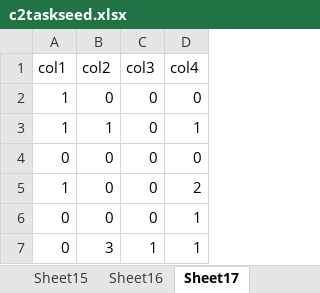
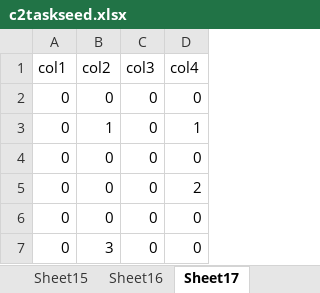
Before and after one commit to 196kakinuma/Cooperation, an Excel workbook: Assets/Excels/C2/c2taskseed.xlsx, sheet Sheet17, drawn as a sheet; values as stored, in another font and other column widths than the file's, no borders; removed rows and columns are numbered as before the commit, all else as after; the diff names each change by its address in the sheet, - before the commit and + after, or states it on an @@ line.

```diff
--- a/Assets/Excels/C2/c2taskseed.xlsx (sheet Sheet17)
+++ b/Assets/Excels/C2/c2taskseed.xlsx (sheet Sheet17)
-row 2: 1 | 0 | 0 | 0
-row 3: 1 | 1 | 0 | 1
+row 3: 0 | 1 | 0 | 1
+row 4: 0 | 0 | 0 | 0
-A5 (col1): 1
+A5 (col1): 0
-D6:D7 (col4): 1
+D6:D7 (col4): 0
-C7 (col3): 1
+C7 (col3): 0
```
Also changed, not shown: sheet Sheet7, sheet Sheet6, sheet Sheet18, sheet Sheet13, sheet Sheet19, sheet Sheet9, 13 more sheets, 4 other files.
